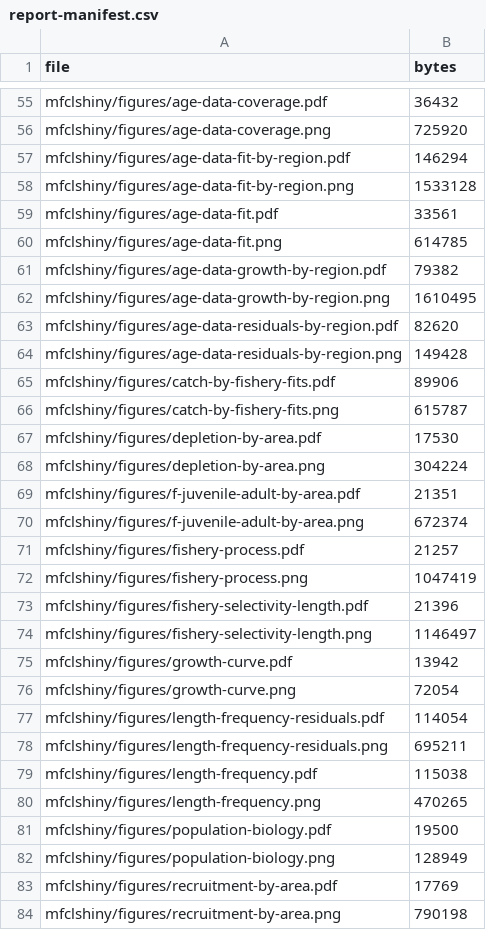
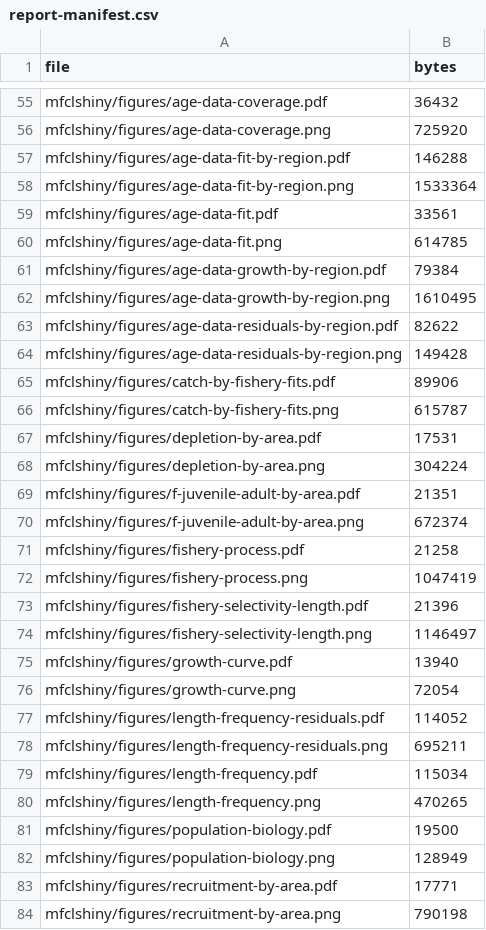
Before and after one commit to PacificCommunity/ofp-sam-bet-2026-diagnostic, a CSV file: diagnostic-report-output/report-manifest.csv, drawn as a sheet; only a part is shown, gaps mark what is left out; the diff covers the shown part only.

```diff
--- a/diagnostic-report-output/report-manifest.csv
+++ b/diagnostic-report-output/report-manifest.csv
@@ -56,9 +56,9 @@
 "mfclshiny/figures/age-data-coverage.png",725920
-"mfclshiny/figures/age-data-fit-by-region.pdf",146294
-"mfclshiny/figures/age-data-fit-by-region.png",1533128
+"mfclshiny/figures/age-data-fit-by-region.pdf",146288
+"mfclshiny/figures/age-data-fit-by-region.png",1533364
 "mfclshiny/figures/age-data-fit.pdf",33561
 "mfclshiny/figures/age-data-fit.png",614785
-"mfclshiny/figures/age-data-growth-by-region.pdf",79382
+"mfclshiny/figures/age-data-growth-by-region.pdf",79384
 "mfclshiny/figures/age-data-growth-by-region.png",1610495
-"mfclshiny/figures/age-data-residuals-by-region.pdf",82620
+"mfclshiny/figures/age-data-residuals-by-region.pdf",82622
 "mfclshiny/figures/age-data-residuals-by-region.png",149428
@@ -66,3 +66,3 @@
 "mfclshiny/figures/catch-by-fishery-fits.png",615787
-"mfclshiny/figures/depletion-by-area.pdf",17530
+"mfclshiny/figures/depletion-by-area.pdf",17531
 "mfclshiny/figures/depletion-by-area.png",304224
@@ -70,3 +70,3 @@
 "mfclshiny/figures/f-juvenile-adult-by-area.png",672374
-"mfclshiny/figures/fishery-process.pdf",21257
+"mfclshiny/figures/fishery-process.pdf",21258
 "mfclshiny/figures/fishery-process.png",1047419
@@ -74,7 +74,7 @@
 "mfclshiny/figures/fishery-selectivity-length.png",1146497
-"mfclshiny/figures/growth-curve.pdf",13942
+"mfclshiny/figures/growth-curve.pdf",13940
 "mfclshiny/figures/growth-curve.png",72054
-"mfclshiny/figures/length-frequency-residuals.pdf",114054
+"mfclshiny/figures/length-frequency-residuals.pdf",114052
 "mfclshiny/figures/length-frequency-residuals.png",695211
-"mfclshiny/figures/length-frequency.pdf",115038
+"mfclshiny/figures/length-frequency.pdf",115034
 "mfclshiny/figures/length-frequency.png",470265
@@ -82,3 +82,3 @@
 "mfclshiny/figures/population-biology.png",128949
-"mfclshiny/figures/recruitment-by-area.pdf",17769
+"mfclshiny/figures/recruitment-by-area.pdf",17771
 "mfclshiny/figures/recruitment-by-area.png",790198
```
Also changed, not shown: 4 added rows and 37 edited cells elsewhere in this file, 9 other files.
